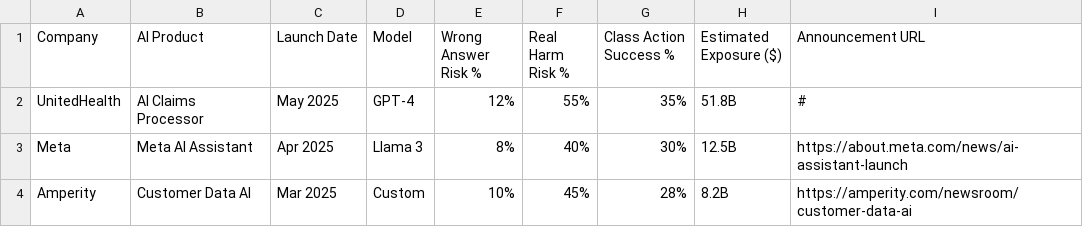
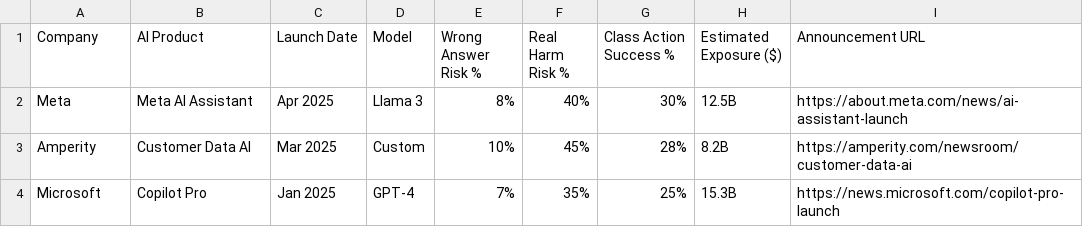
Before and after one commit to MTJPeterman/ailitigationindex, a CSV file: risk_data.csv, drawn as a sheet; only a part is shown; the shorter side is filled out with more unchanged rows.

Commit message:
Update risk_data.csv

```diff
--- a/risk_data.csv
+++ b/risk_data.csv
@@ -1,3 +1,2 @@
 Company,AI Product,Launch Date,Model,Wrong Answer Risk %,Real Harm Risk %,Class Action Success %,Estimated Exposure ($),Announcement URL
-UnitedHealth,AI Claims Processor,May 2025,GPT-4,12%,55%,35%,51.8B,#
 Meta,Meta AI Assistant,Apr 2025,Llama 3,8%,40%,30%,12.5B,https://about.meta.com/news/ai-assistant-launch
```
